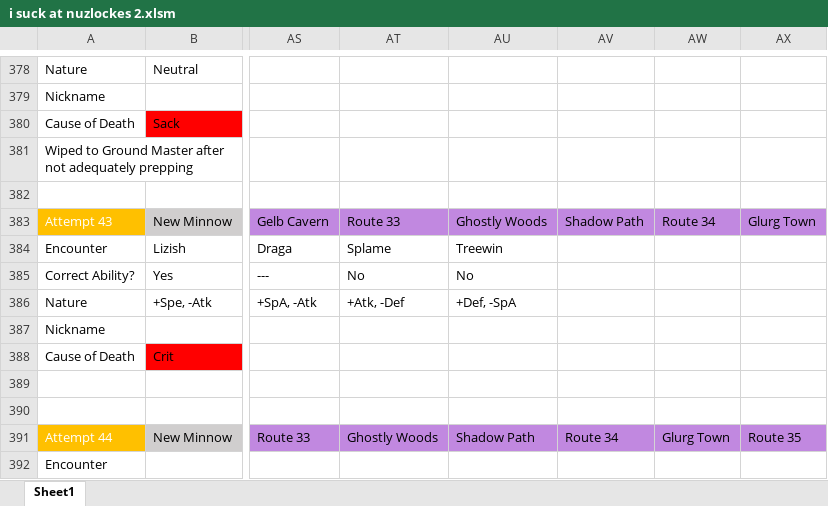
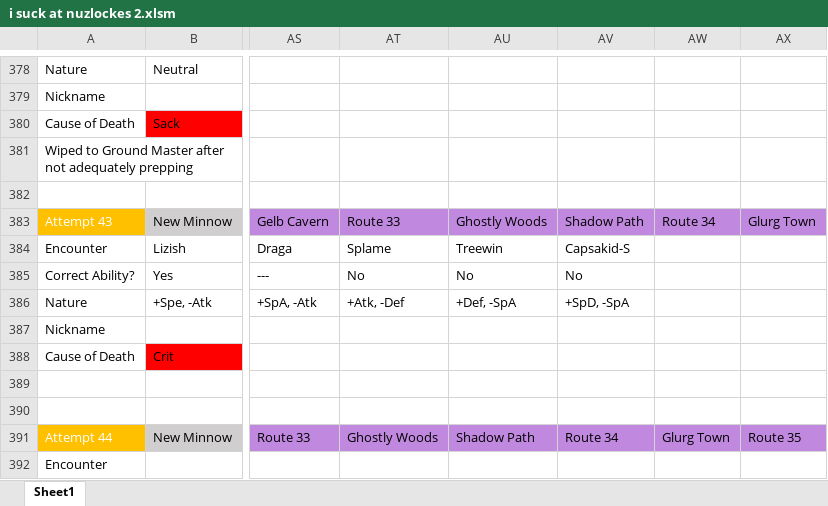
Before and after one commit to sjkuhnke/PokemonGame, an Excel workbook: PokemonGame/stuff/i suck at nuzlockes 2.xlsm, sheet Sheet1, drawn as a sheet; only a part is shown, gaps mark what is left out; values as stored, in another font and other column widths than the file's, no borders; conditional formats not drawn; the diff names each change by its address in the sheet, - before the commit and + after, or states it on an @@ line.

```diff
--- a/PokemonGame/stuff/i suck at nuzlockes 2.xlsm (sheet Sheet1)
+++ b/PokemonGame/stuff/i suck at nuzlockes 2.xlsm (sheet Sheet1)
-AV384: (empty)
+AV384: Capsakid-S
-AV385: (empty)
+AV385: No
-AV386: (empty)
+AV386: +SpD, -SpA
```
Also changed, not shown: 15 other files.
